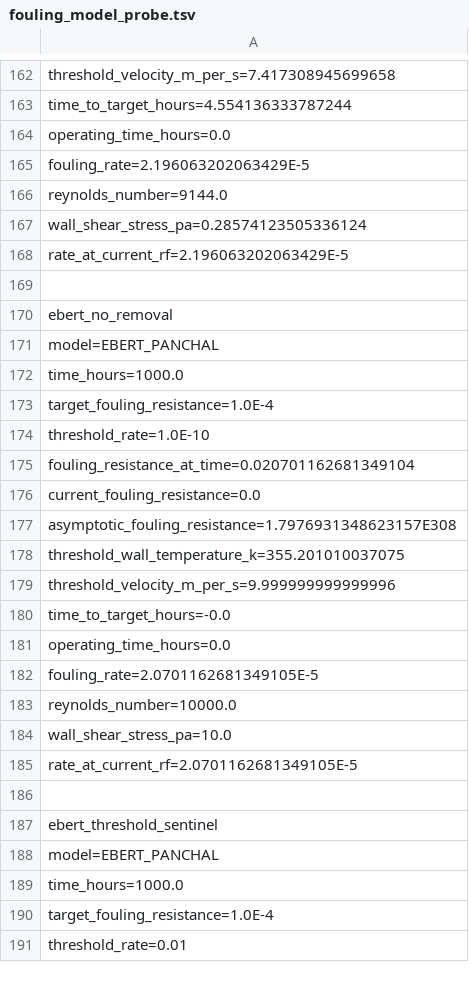
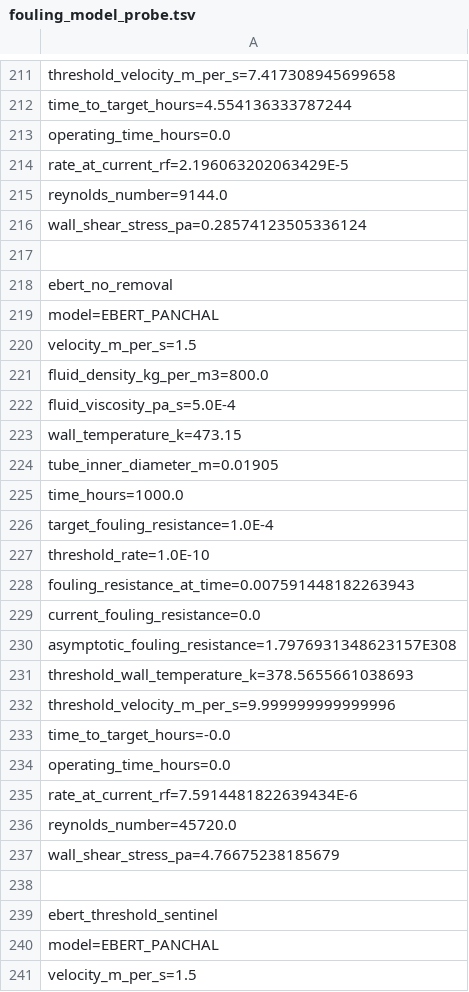
Before and after one commit to PatrickMockridge/Azoth, a TSV file: validation/neqsim/captures/fouling_model_probe.tsv, drawn as a sheet; only a part is shown, gaps mark what is left out; the shorter side is filled out with more unchanged rows; the diff covers the shown part only.

```diff
--- a/validation/neqsim/captures/fouling_model_probe.tsv
+++ b/validation/neqsim/captures/fouling_model_probe.tsv
@@ -164,6 +213,5 @@ time_to_target_hours=4.554136333787244
 operating_time_hours=0.0
-fouling_rate=2.196063202063429E-5
+rate_at_current_rf=2.196063202063429E-5
 reynolds_number=9144.0
 wall_shear_stress_pa=0.28574123505336124
-rate_at_current_rf=2.196063202063429E-5
 
@@ -171,2 +219,7 @@ ebert_no_removal
 model=EBERT_PANCHAL
+velocity_m_per_s=1.5
+fluid_density_kg_per_m3=800.0
+fluid_viscosity_pa_s=5.0E-4
+wall_temperature_k=473.15
+tube_inner_diameter_m=0.01905
 time_hours=1000.0
@@ -174,6 +227,6 @@ target_fouling_resistance=1.0E-4
 threshold_rate=1.0E-10
-fouling_resistance_at_time=0.020701162681349104
+fouling_resistance_at_time=0.007591448182263943
 current_fouling_resistance=0.0
 asymptotic_fouling_resistance=1.7976931348623157E308
-threshold_wall_temperature_k=355.201010037075
+threshold_wall_temperature_k=378.5655661038693
 threshold_velocity_m_per_s=9.999999999999996
@@ -181,6 +234,5 @@ time_to_target_hours=-0.0
 operating_time_hours=0.0
-fouling_rate=2.0701162681349105E-5
-reynolds_number=10000.0
-wall_shear_stress_pa=10.0
-rate_at_current_rf=2.0701162681349105E-5
+rate_at_current_rf=7.5914481822639434E-6
+reynolds_number=45720.0
+wall_shear_stress_pa=4.76675238185679
 
@@ -188 +240,2 @@ ebert_threshold_sentinel
 model=EBERT_PANCHAL
+velocity_m_per_s=1.5
```
Also changed, not shown: 84 added rows, 33 removed rows, 19 moved rows and 37 edited cells elsewhere in this file, 2 other files.
